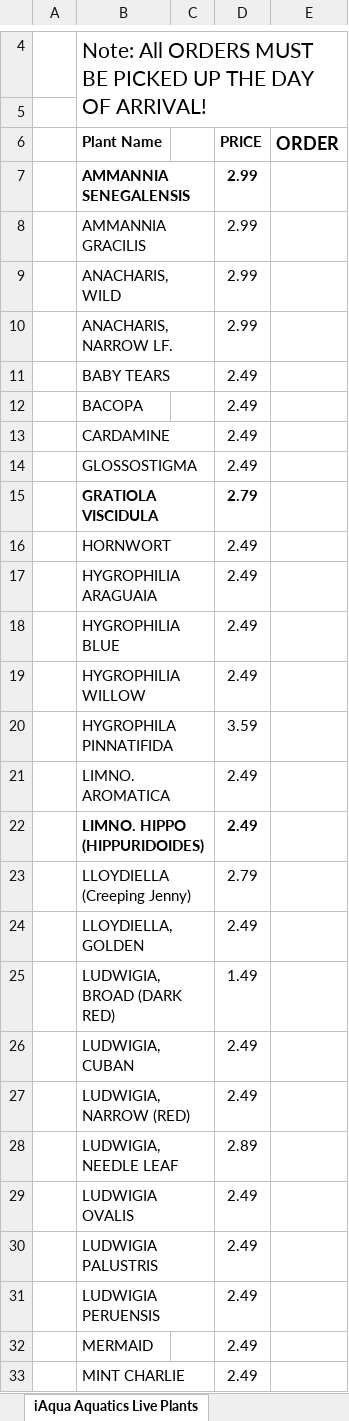
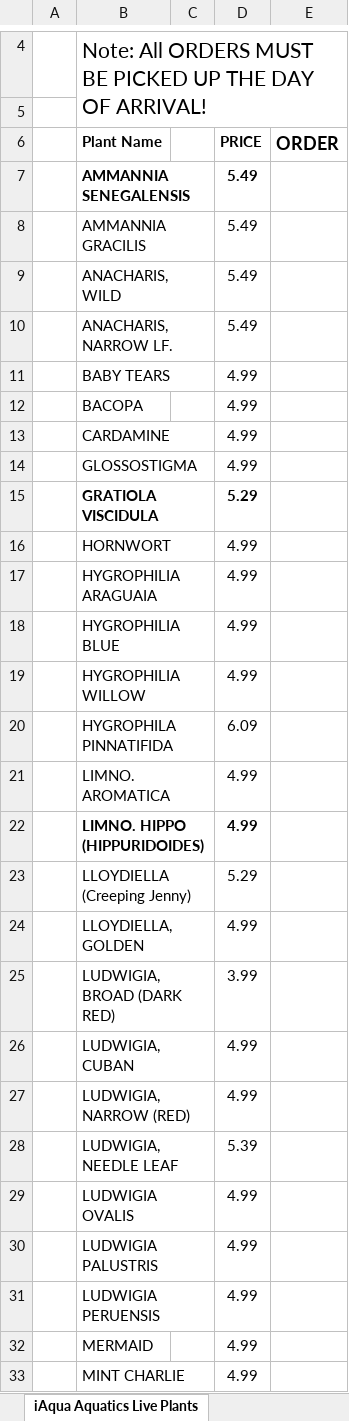
Before and after one commit to gevoglanyan/iAqua, an Excel workbook: public/documents/iAqua Aquatics Plants.xlsx, sheet iAqua Aquatics Live Plants, drawn as a sheet; only a part is shown, gaps mark what is left out; values as stored, in another font and other column widths than the file's, no borders; the diff covers the shown part only; the diff names each change by its address in the sheet, - before the commit and + after, or states it on an @@ line.

Commit message:
Updated Plants List

```diff
--- a/public/documents/iAqua Aquatics Plants.xlsx (sheet iAqua Aquatics Live Plants)
+++ b/public/documents/iAqua Aquatics Plants.xlsx (sheet iAqua Aquatics Live Plants)
-D7:D10 (PRICE): 2.99
+D7:D10 (PRICE): 5.49
-D11:D14 (PRICE): 2.49
+D11:D14 (PRICE): 4.99
-D15 (PRICE): 2.79
+D15 (PRICE): 5.29
-D16:D19 (PRICE): 2.49
+D16:D19 (PRICE): 4.99
-D20 (PRICE): 3.59
+D20 (PRICE): 6.09
-D21:D22 (PRICE): 2.49
+D21:D22 (PRICE): 4.99
-D23 (PRICE): 2.79
+D23 (PRICE): 5.29
-D24 (PRICE): 2.49
+D24 (PRICE): 4.99
-D25 (PRICE): 1.49
+D25 (PRICE): 3.99
-D26:D27 (PRICE): 2.49
+D26:D27 (PRICE): 4.99
-D28 (PRICE): 2.89
+D28 (PRICE): 5.39
-D29:D33 (PRICE): 2.49
+D29:D33 (PRICE): 4.99
```
Also changed, not shown: 284 edited cells and cell formats elsewhere in this sheet.
